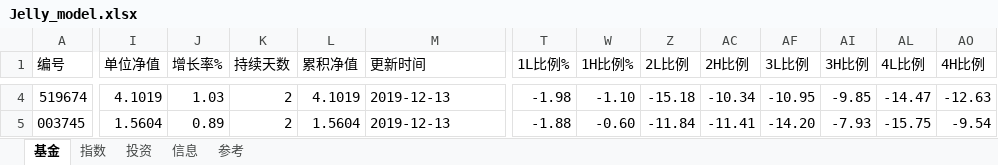
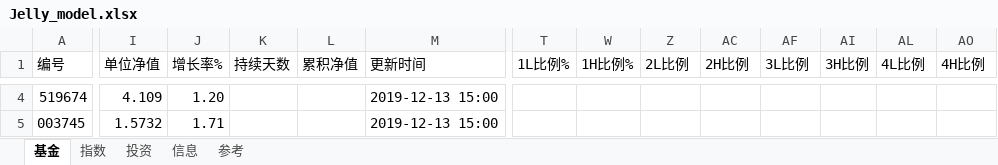
Before and after one commit to sinojelly/fundhelper-data, an Excel workbook: Jelly_model.xlsx, sheet 基金, drawn as a sheet; only a part is shown, gaps mark what is left out; values as stored, in another font and other column widths than the file's, no borders; conditional formats not drawn; the diff covers the shown part only; the diff names each change by its address in the sheet, - before the commit and + after, or states it on an @@ line.

```diff
--- a/Jelly_model.xlsx (sheet 基金)
+++ b/Jelly_model.xlsx (sheet 基金)
-I4 (单位净值): 4.1019
+I4 (单位净值): 4.109
-J4 (增长率%): 1.03
+J4 (增长率%): 1.20
-K4:K5 (持续天数): 2
+K4:K5 (持续天数): (empty)
-L4 (累积净值): 4.1019
+L4 (累积净值): (empty)
-M4:M5 (更新时间): 2019-12-13
+M4:M5 (更新时间): 2019-12-13 15:00
-T4 (1L比例%): -1.98
+T4 (1L比例%): (empty)
-W4 (1H比例%): -1.10
+W4 (1H比例%): (empty)
-Z4 (2L比例): -15.18
+Z4 (2L比例): (empty)
-AC4 (2H比例): -10.34
+AC4 (2H比例): (empty)
-AF4 (3L比例): -10.95
+AF4 (3L比例): (empty)
-AI4 (3H比例): -9.85
+AI4 (3H比例): (empty)
-AL4 (4L比例): -14.47
+AL4 (4L比例): (empty)
-AO4 (4H比例): -12.63
+AO4 (4H比例): (empty)
-I5 (单位净值): 1.5604
+I5 (单位净值): 1.5732
-J5 (增长率%): 0.89
+J5 (增长率%): 1.71
-L5 (累积净值): 1.5604
+L5 (累积净值): (empty)
-T5 (1L比例%): -1.88
+T5 (1L比例%): (empty)
-W5 (1H比例%): -0.60
+W5 (1H比例%): (empty)
-Z5 (2L比例): -11.84
+Z5 (2L比例): (empty)
-AC5 (2H比例): -11.41
+AC5 (2H比例): (empty)
-AF5 (3L比例): -14.20
+AF5 (3L比例): (empty)
-AI5 (3H比例): -7.93
+AI5 (3H比例): (empty)
-AL5 (4L比例): -15.75
+AL5 (4L比例): (empty)
-AO5 (4H比例): -9.54
+AO5 (4H比例): (empty)
```
Also changed, not shown: 8 added rows and 380 edited cells elsewhere in this sheet, sheet 指数, sheet 投资, hidden cells.
